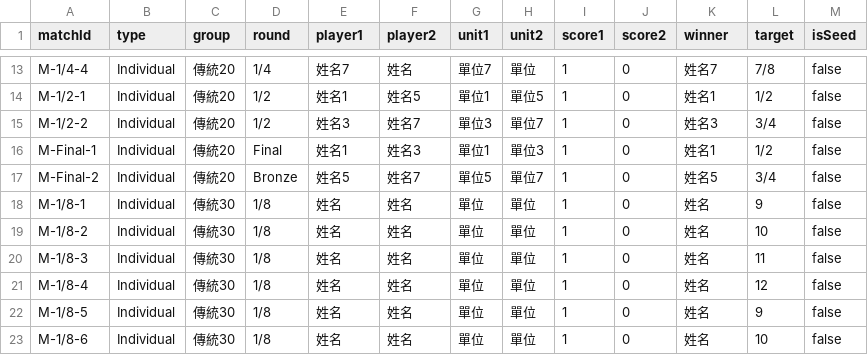
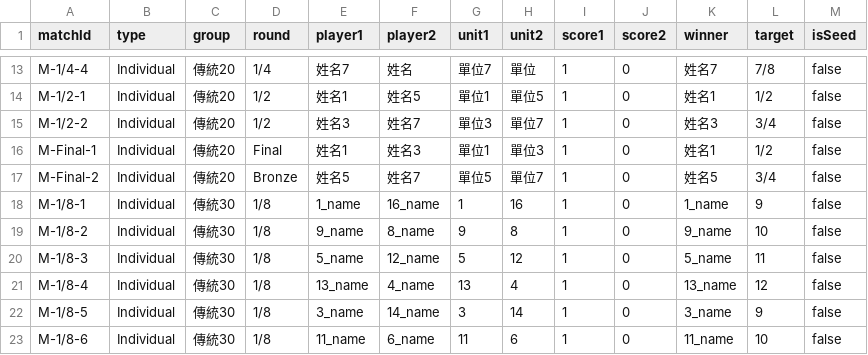
Before and after one commit to 687887s/archery_race, a CSV file: data/individual_matches.csv, drawn as a sheet; only a part is shown, gaps mark what is left out; the diff covers the shown part only.

Commit message:
Data Update 2026-05-14T07:13:33.021Z

```diff
--- a/data/individual_matches.csv
+++ b/data/individual_matches.csv
@@ -17,7 +17,7 @@ M-Final-1,Individual,傳統20,Final,姓名1,姓名3,單位1,單位3,1,0,姓名1,
 M-Final-2,Individual,傳統20,Bronze,姓名5,姓名7,單位5,單位7,1,0,姓名5,3/4,false
-M-1/8-1,Individual,傳統30,1/8,姓名,姓名,單位,單位,1,0,姓名,9,false
-M-1/8-2,Individual,傳統30,1/8,姓名,姓名,單位,單位,1,0,姓名,10,false
-M-1/8-3,Individual,傳統30,1/8,姓名,姓名,單位,單位,1,0,姓名,11,false
-M-1/8-4,Individual,傳統30,1/8,姓名,姓名,單位,單位,1,0,姓名,12,false
-M-1/8-5,Individual,傳統30,1/8,姓名,姓名,單位,單位,1,0,姓名,9,false
-M-1/8-6,Individual,傳統30,1/8,姓名,姓名,單位,單位,1,0,姓名,10,false
+M-1/8-1,Individual,傳統30,1/8,1_name,16_name,1,16,1,0,1_name,9,false
+M-1/8-2,Individual,傳統30,1/8,9_name,8_name,9,8,1,0,9_name,10,false
+M-1/8-3,Individual,傳統30,1/8,5_name,12_name,5,12,1,0,5_name,11,false
+M-1/8-4,Individual,傳統30,1/8,13_name,4_name,13,4,1,0,13_name,12,false
+M-1/8-5,Individual,傳統30,1/8,3_name,14_name,3,14,1,0,3_name,9,false
+M-1/8-6,Individual,傳統30,1/8,11_name,6_name,11,6,1,0,11_name,10,false
```
Also changed, not shown: 50 edited cells elsewhere in this file.
